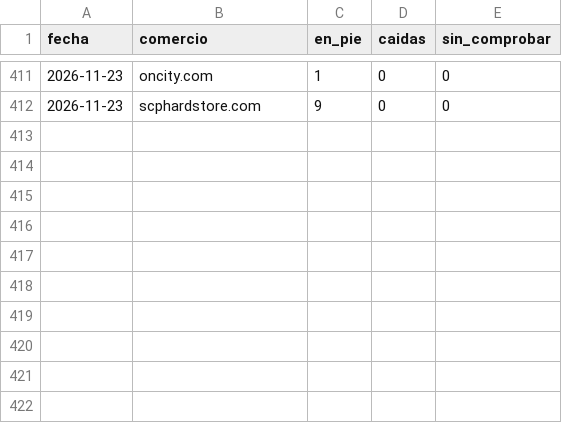
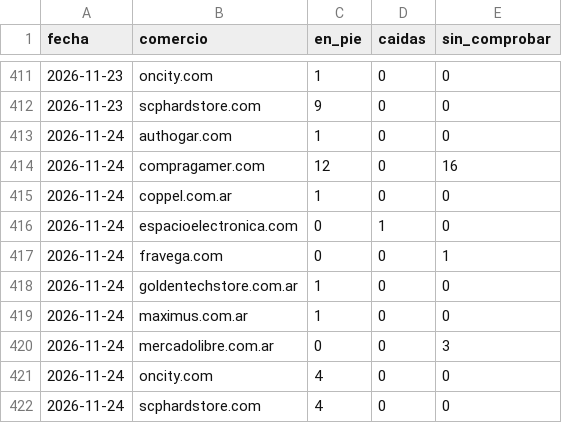
Before and after one commit to luismarceloescudero-debug/la-pichincha, a CSV file: verificacion/2026-11.csv, drawn as a sheet; only a part is shown, gaps mark what is left out.

```diff
--- a/verificacion/2026-11.csv
+++ b/verificacion/2026-11.csv
@@ -412 +412,11 @@ fecha,comercio,en_pie,caidas,sin_comprobar
 2026-11-23,scphardstore.com,9,0,0
+2026-11-24,authogar.com,1,0,0
+2026-11-24,compragamer.com,12,0,16
+2026-11-24,coppel.com.ar,1,0,0
+2026-11-24,espacioelectronica.com,0,1,0
+2026-11-24,fravega.com,0,0,1
+2026-11-24,goldentechstore.com.ar,1,0,0
+2026-11-24,maximus.com.ar,1,0,0
+2026-11-24,mercadolibre.com.ar,0,0,3
+2026-11-24,oncity.com,4,0,0
+2026-11-24,scphardstore.com,4,0,0
```
